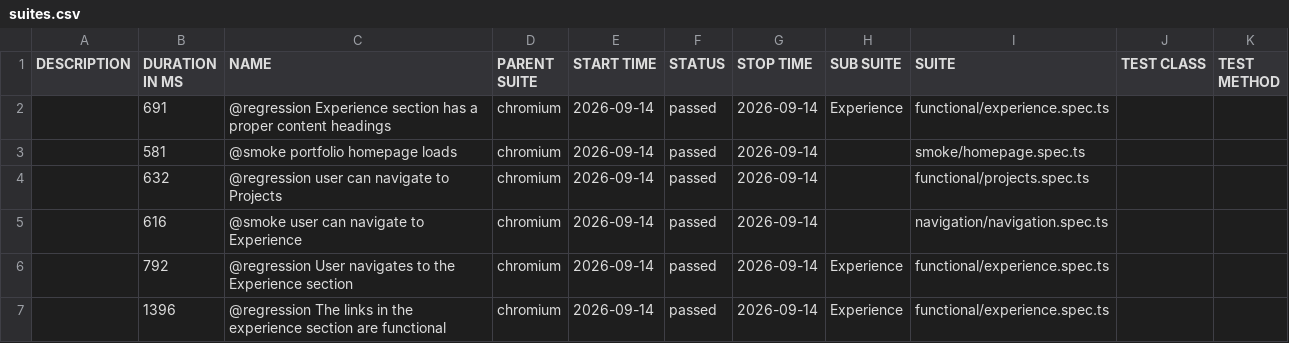
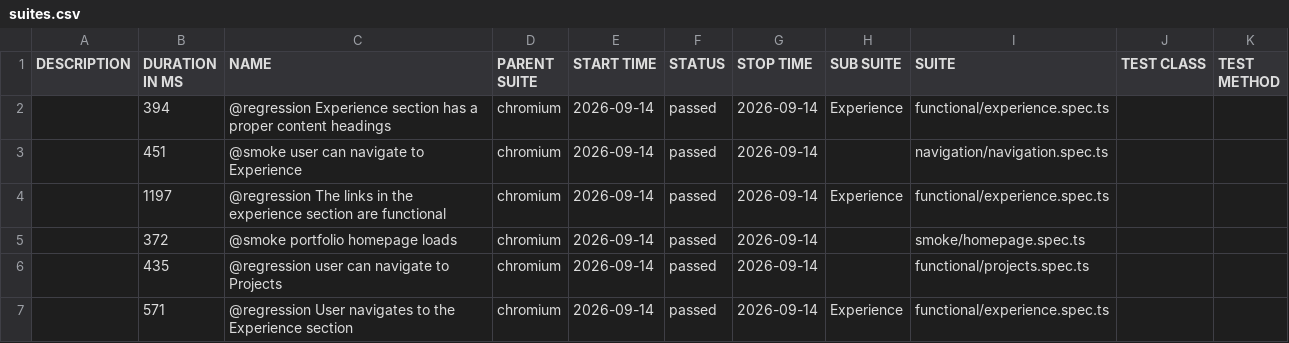
Before and after one commit to vivekpinto/personal-website, a CSV file: allure-history/data/suites.csv, drawn as a sheet.

```diff
--- a/allure-history/data/suites.csv
+++ b/allure-history/data/suites.csv
@@ -1,7 +1,7 @@
 "DESCRIPTION","DURATION IN MS","NAME","PARENT SUITE","START TIME","STATUS","STOP TIME","SUB SUITE","SUITE","TEST CLASS","TEST METHOD"
-"","691","@regression Experience section has a proper content headings","chromium","2026-09-14","passed","2026-09-14","Experience","functional/experience.spec.ts","",""
-"","581","@smoke portfolio homepage loads","chromium","2026-09-14","passed","2026-09-14","","smoke/homepage.spec.ts","",""
-"","632","@regression user can navigate to Projects","chromium","2026-09-14","passed","2026-09-14","","functional/projects.spec.ts","",""
-"","616","@smoke user can navigate to Experience","chromium","2026-09-14","passed","2026-09-14","","navigation/navigation.spec.ts","",""
-"","792","@regression User navigates to the Experience section","chromium","2026-09-14","passed","2026-09-14","Experience","functional/experience.spec.ts","",""
-"","1396","@regression The links in the experience section are functional","chromium","2026-09-14","passed","2026-09-14","Experience","functional/experience.spec.ts","",""
+"","394","@regression Experience section has a proper content headings","chromium","2026-09-14","passed","2026-09-14","Experience","functional/experience.spec.ts","",""
+"","451","@smoke user can navigate to Experience","chromium","2026-09-14","passed","2026-09-14","","navigation/navigation.spec.ts","",""
+"","1197","@regression The links in the experience section are functional","chromium","2026-09-14","passed","2026-09-14","Experience","functional/experience.spec.ts","",""
+"","372","@smoke portfolio homepage loads","chromium","2026-09-14","passed","2026-09-14","","smoke/homepage.spec.ts","",""
+"","435","@regression user can navigate to Projects","chromium","2026-09-14","passed","2026-09-14","","functional/projects.spec.ts","",""
+"","571","@regression User navigates to the Experience section","chromium","2026-09-14","passed","2026-09-14","Experience","functional/experience.spec.ts","",""
```
Also changed, not shown: 33 other files.
